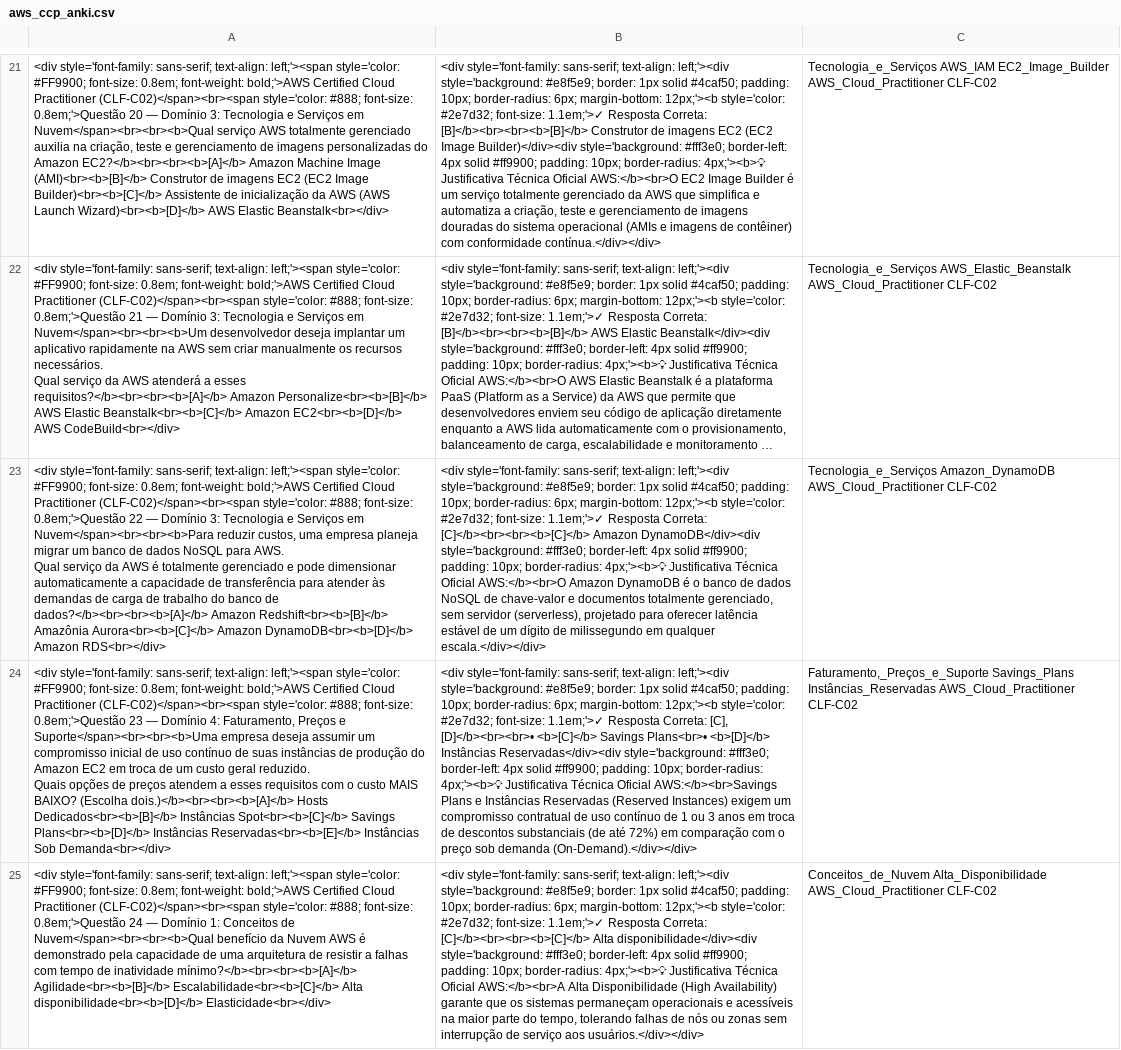
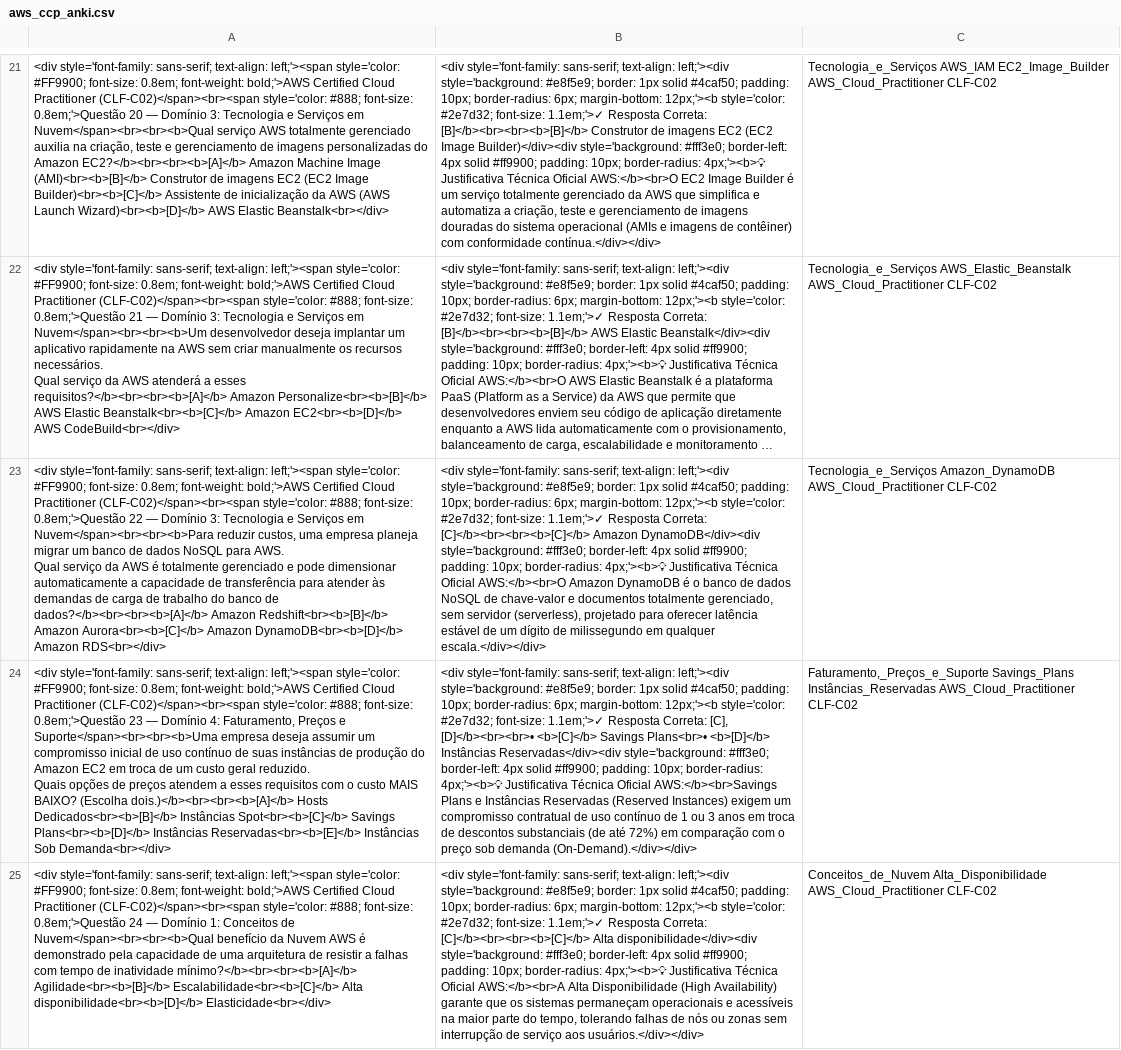
Before and after one commit to araujoajoao/studylab, a CSV file: simulados/aws_ccp_anki.csv, drawn as a sheet; only a part is shown, gaps mark what is left out; long unchanged cells end in …; the diff covers the shown part only; the diff names each change by its address in the sheet, - before the commit and + after, or states it on an @@ line.

```diff
--- a/simulados/aws_ccp_anki.csv
+++ b/simulados/aws_ccp_anki.csv
-A23: …Amazon Redshift<br><b>[B]</b> Amazônia Aurora<br><b>[C]</b> Amazon…
+A23: …Amazon Redshift<br><b>[B]</b> Amazon Aurora<br><b>[C]</b> Amazon…
```
Also changed, not shown: 1 edited cell elsewhere in this file, 13 other files.
